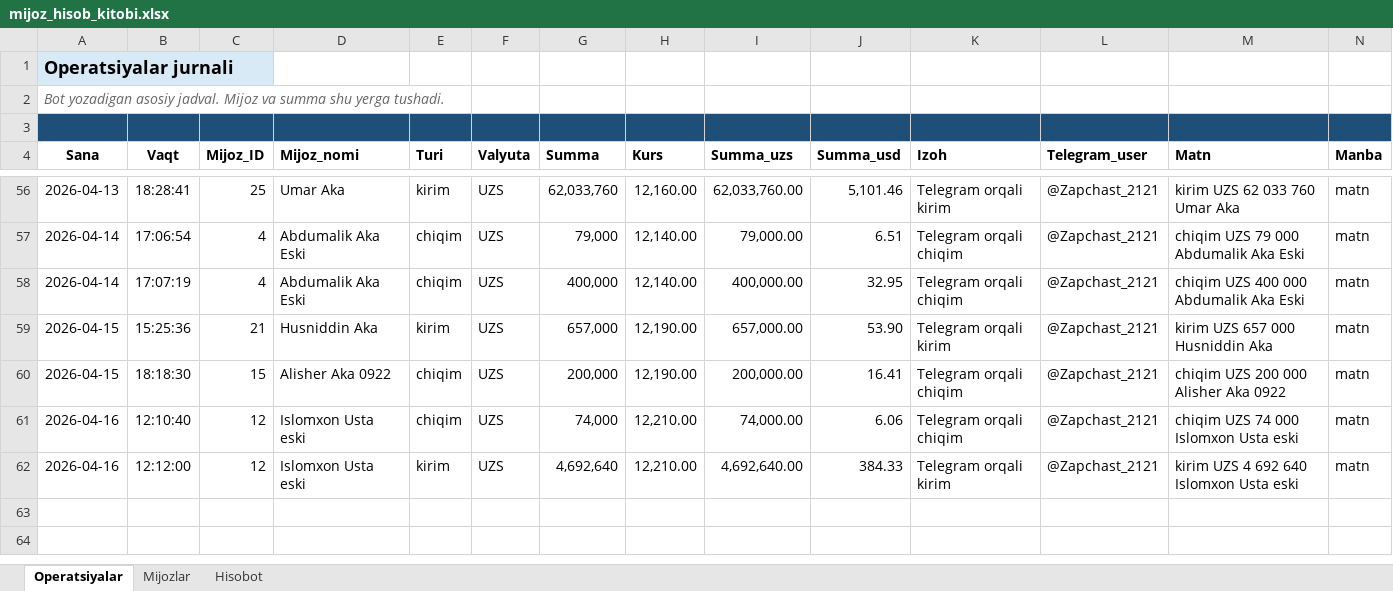
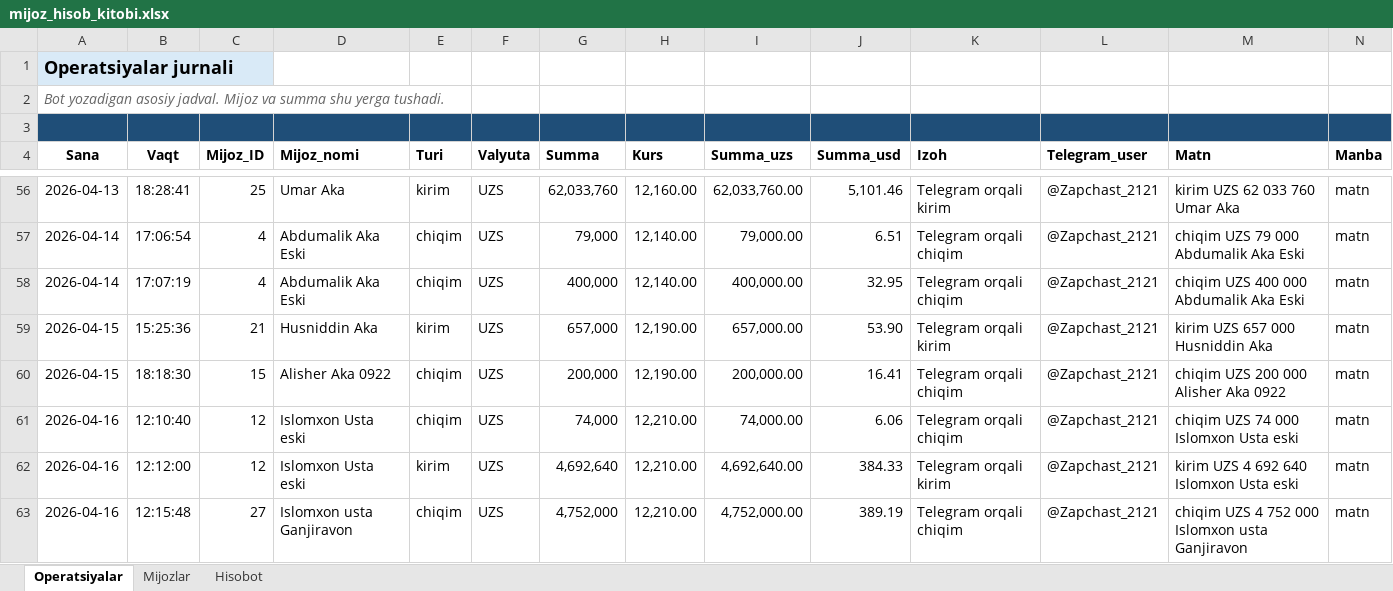
Before and after one commit to elyaclassic/TOTLI-FULL, an Excel workbook: external/telegram_sheets_bot/templates/mijoz_hisob_kitobi.xlsx, sheet Operatsiyalar, drawn as a sheet; only a part is shown, gaps mark what is left out; values as stored, in another font and other column widths than the file's, no borders; the diff names each change by its address in the sheet, - before the commit and + after, or states it on an @@ line.

```diff
--- a/external/telegram_sheets_bot/templates/mijoz_hisob_kitobi.xlsx (sheet Operatsiyalar)
+++ b/external/telegram_sheets_bot/templates/mijoz_hisob_kitobi.xlsx (sheet Operatsiyalar)
+row 63: 2026-04-16 | 12:15:48 | 27 | Islomxon usta Ganjiravon | chiqim | UZS | 4,752,000 | 12,210.00 | 4,752,000.00 | 389.19 | Telegram orqali chiqim | @Zapchast_2121 | chiqim UZS 4 752 000 Islomxon usta Ganjiravon | matn
```
Also changed, not shown: sheet Mijozlar, 2 other files.
